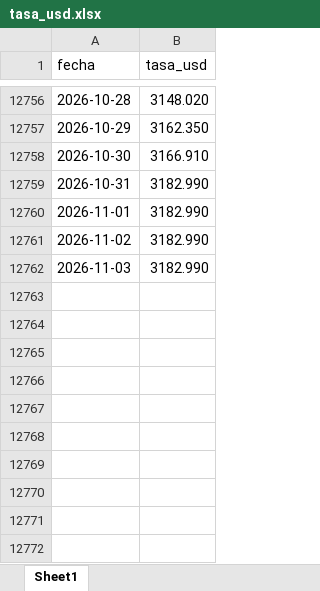
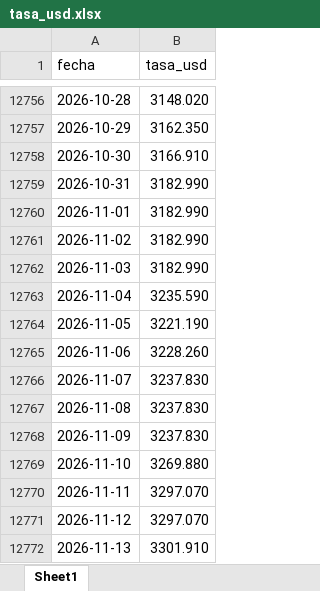
Before and after one commit to victorferreiradev/Cambio-Colombia, an Excel workbook: data/tasa_usd.xlsx, sheet Sheet1, drawn as a sheet; only a part is shown, gaps mark what is left out; values as stored, in another font and other column widths than the file's, no borders; the diff names each change by its address in the sheet, - before the commit and + after, or states it on an @@ line.

```diff
--- a/data/tasa_usd.xlsx (sheet Sheet1)
+++ b/data/tasa_usd.xlsx (sheet Sheet1)
+row 12763: 2026-11-04 | 3235.590
+row 12764: 2026-11-05 | 3221.190
+row 12765: 2026-11-06 | 3228.260
+row 12766: 2026-11-07 | 3237.830
+row 12767: 2026-11-08 | 3237.830
+row 12768: 2026-11-09 | 3237.830
+row 12769: 2026-11-10 | 3269.880
+row 12770: 2026-11-11 | 3297.070
+row 12771: 2026-11-12 | 3297.070
+row 12772: 2026-11-13 | 3301.910
```
Also changed, not shown: data/tasa_eur.xlsx, 1 other file.
